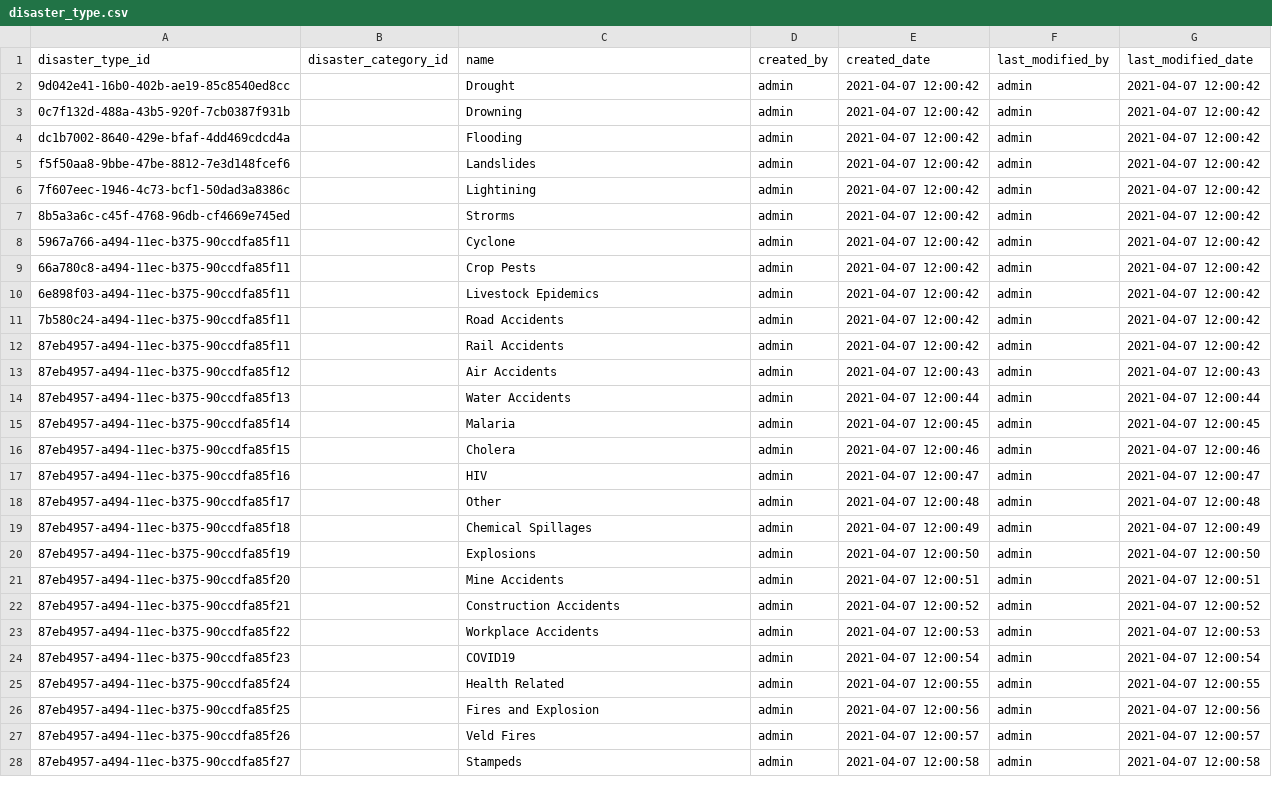
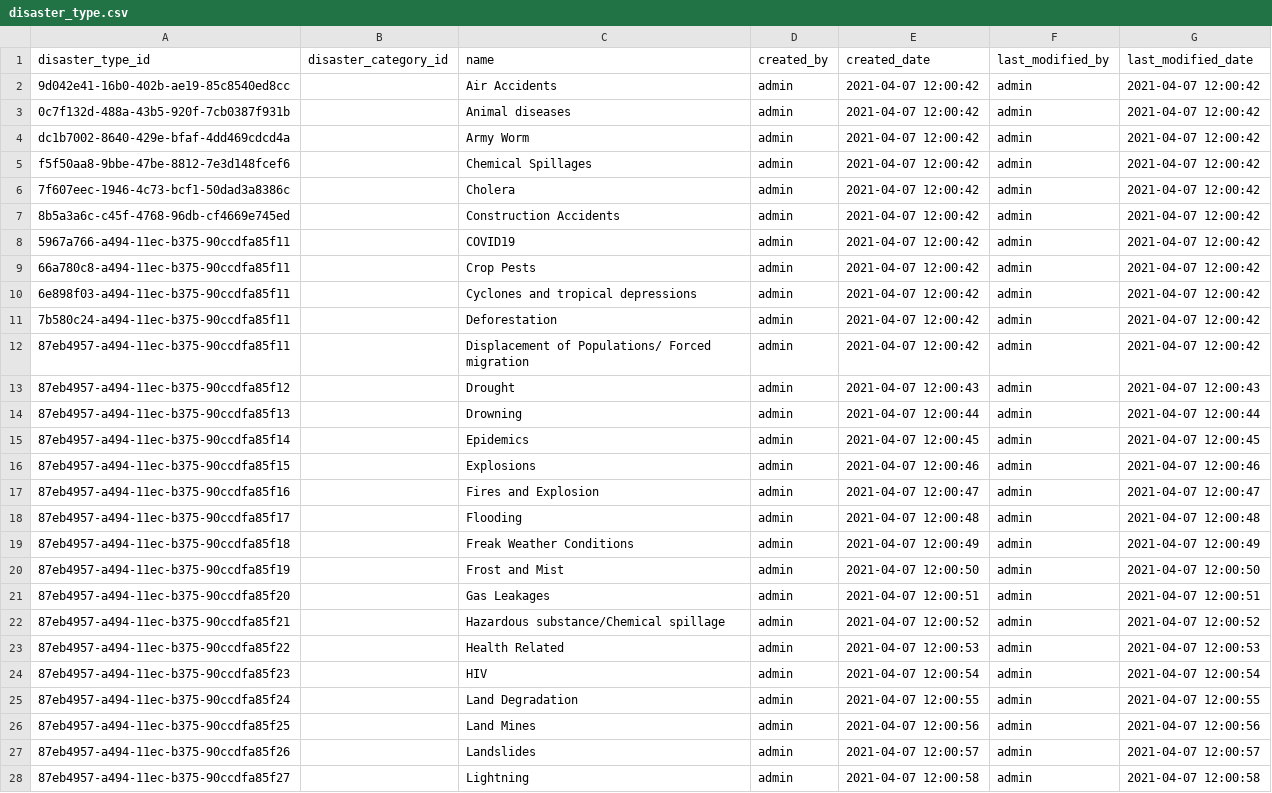
Before and after one commit to aurthurm/sendai-monitor, a CSV file: src/main/resources/config/liquibase/data/disaster_type.csv, drawn as a sheet; only a part is shown; the diff covers the shown part only.

Commit message:
Added disater categories and types

```diff
--- a/src/main/resources/config/liquibase/data/disaster_type.csv
+++ b/src/main/resources/config/liquibase/data/disaster_type.csv
@@ -1,28 +1,28 @@
 disaster_type_id,disaster_category_id,name,created_by,created_date,last_modified_by,last_modified_date
-9d042e41-16b0-402b-ae19-85c8540ed8cc,,Drought,admin,2021-04-07 12:00:42,admin,2021-04-07 12:00:42
-0c7f132d-488a-43b5-920f-7cb0387f931b,,Drowning,admin,2021-04-07 12:00:42,admin,2021-04-07 12:00:42
-dc1b7002-8640-429e-bfaf-4dd469cdcd4a,,Flooding,admin,2021-04-07 12:00:42,admin,2021-04-07 12:00:42
-f5f50aa8-9bbe-47be-8812-7e3d148fcef6,,Landslides,admin,2021-04-07 12:00:42,admin,2021-04-07 12:00:42
-7f607eec-1946-4c73-bcf1-50dad3a8386c,,Lightining,admin,2021-04-07 12:00:42,admin,2021-04-07 12:00:42
-8b5a3a6c-c45f-4768-96db-cf4669e745ed,,Strorms,admin,2021-04-07 12:00:42,admin,2021-04-07 12:00:42
-5967a766-a494-11ec-b375-90ccdfa85f11,,Cyclone,admin,2021-04-07 12:00:42,admin,2021-04-07 12:00:42
+9d042e41-16b0-402b-ae19-85c8540ed8cc,,Air Accidents,admin,2021-04-07 12:00:42,admin,2021-04-07 12:00:42
+0c7f132d-488a-43b5-920f-7cb0387f931b,,Animal diseases,admin,2021-04-07 12:00:42,admin,2021-04-07 12:00:42
+dc1b7002-8640-429e-bfaf-4dd469cdcd4a,,Army Worm,admin,2021-04-07 12:00:42,admin,2021-04-07 12:00:42
+f5f50aa8-9bbe-47be-8812-7e3d148fcef6,,Chemical Spillages,admin,2021-04-07 12:00:42,admin,2021-04-07 12:00:42
+7f607eec-1946-4c73-bcf1-50dad3a8386c,,Cholera,admin,2021-04-07 12:00:42,admin,2021-04-07 12:00:42
+8b5a3a6c-c45f-4768-96db-cf4669e745ed,,Construction Accidents,admin,2021-04-07 12:00:42,admin,2021-04-07 12:00:42
+5967a766-a494-11ec-b375-90ccdfa85f11,,COVID19,admin,2021-04-07 12:00:42,admin,2021-04-07 12:00:42
 66a780c8-a494-11ec-b375-90ccdfa85f11,,Crop Pests,admin,2021-04-07 12:00:42,admin,2021-04-07 12:00:42
-6e898f03-a494-11ec-b375-90ccdfa85f11,,Livestock Epidemics,admin,2021-04-07 12:00:42,admin,2021-04-07 12:00:42
-7b580c24-a494-11ec-b375-90ccdfa85f11,,Road Accidents,admin,2021-04-07 12:00:42,admin,2021-04-07 12:00:42
-87eb4957-a494-11ec-b375-90ccdfa85f11,,Rail Accidents,admin,2021-04-07 12:00:42,admin,2021-04-07 12:00:42
-87eb4957-a494-11ec-b375-90ccdfa85f12,,Air Accidents,admin,2021-04-07 12:00:43,admin,2021-04-07 12:00:43
-87eb4957-a494-11ec-b375-90ccdfa85f13,,Water Accidents,admin,2021-04-07 12:00:44,admin,2021-04-07 12:00:44
-87eb4957-a494-11ec-b375-90ccdfa85f14,,Malaria,admin,2021-04-07 12:00:45,admin,2021-04-07 12:00:45
-87eb4957-a494-11ec-b375-90ccdfa85f15,,Cholera,admin,2021-04-07 12:00:46,admin,2021-04-07 12:00:46
-87eb4957-a494-11ec-b375-90ccdfa85f16,,HIV,admin,2021-04-07 12:00:47,admin,2021-04-07 12:00:47
-87eb4957-a494-11ec-b375-90ccdfa85f17,,Other,admin,2021-04-07 12:00:48,admin,2021-04-07 12:00:48
-87eb4957-a494-11ec-b375-90ccdfa85f18,,Chemical Spillages,admin,2021-04-07 12:00:49,admin,2021-04-07 12:00:49
-87eb4957-a494-11ec-b375-90ccdfa85f19,,Explosions,admin,2021-04-07 12:00:50,admin,2021-04-07 12:00:50
-87eb4957-a494-11ec-b375-90ccdfa85f20,,Mine Accidents,admin,2021-04-07 12:00:51,admin,2021-04-07 12:00:51
-87eb4957-a494-11ec-b375-90ccdfa85f21,,Construction Accidents,admin,2021-04-07 12:00:52,admin,2021-04-07 12:00:52
-87eb4957-a494-11ec-b375-90ccdfa85f22,,Workplace Accidents,admin,2021-04-07 12:00:53,admin,2021-04-07 12:00:53
-87eb4957-a494-11ec-b375-90ccdfa85f23,,COVID19,admin,2021-04-07 12:00:54,admin,2021-04-07 12:00:54
-87eb4957-a494-11ec-b375-90ccdfa85f24,,Health Related,admin,2021-04-07 12:00:55,admin,2021-04-07 12:00:55
-87eb4957-a494-11ec-b375-90ccdfa85f25,,Fires and Explosion,admin,2021-04-07 12:00:56,admin,2021-04-07 12:00:56
-87eb4957-a494-11ec-b375-90ccdfa85f26,,Veld Fires,admin,2021-04-07 12:00:57,admin,2021-04-07 12:00:57
-87eb4957-a494-11ec-b375-90ccdfa85f27,,Stampeds,admin,2021-04-07 12:00:58,admin,2021-04-07 12:00:58
+6e898f03-a494-11ec-b375-90ccdfa85f11,,Cyclones and tropical depressions,admin,2021-04-07 12:00:42,admin,2021-04-07 12:00:42
+7b580c24-a494-11ec-b375-90ccdfa85f11,,Deforestation,admin,2021-04-07 12:00:42,admin,2021-04-07 12:00:42
+87eb4957-a494-11ec-b375-90ccdfa85f11,,Displacement of Populations/ Forced migration,admin,2021-04-07 12:00:42,admin,2021-04-07 12:00:42
+87eb4957-a494-11ec-b375-90ccdfa85f12,,Drought,admin,2021-04-07 12:00:43,admin,2021-04-07 12:00:43
+87eb4957-a494-11ec-b375-90ccdfa85f13,,Drowning,admin,2021-04-07 12:00:44,admin,2021-04-07 12:00:44
+87eb4957-a494-11ec-b375-90ccdfa85f14,,Epidemics,admin,2021-04-07 12:00:45,admin,2021-04-07 12:00:45
+87eb4957-a494-11ec-b375-90ccdfa85f15,,Explosions,admin,2021-04-07 12:00:46,admin,2021-04-07 12:00:46
+87eb4957-a494-11ec-b375-90ccdfa85f16,,Fires and Explosion,admin,2021-04-07 12:00:47,admin,2021-04-07 12:00:47
+87eb4957-a494-11ec-b375-90ccdfa85f17,,Flooding,admin,2021-04-07 12:00:48,admin,2021-04-07 12:00:48
+87eb4957-a494-11ec-b375-90ccdfa85f18,,Freak Weather Conditions,admin,2021-04-07 12:00:49,admin,2021-04-07 12:00:49
+87eb4957-a494-11ec-b375-90ccdfa85f19,,Frost and Mist,admin,2021-04-07 12:00:50,admin,2021-04-07 12:00:50
+87eb4957-a494-11ec-b375-90ccdfa85f20,,Gas Leakages,admin,2021-04-07 12:00:51,admin,2021-04-07 12:00:51
+87eb4957-a494-11ec-b375-90ccdfa85f21,,Hazardous substance/Chemical spillage,admin,2021-04-07 12:00:52,admin,2021-04-07 12:00:52
+87eb4957-a494-11ec-b375-90ccdfa85f22,,Health Related,admin,2021-04-07 12:00:53,admin,2021-04-07 12:00:53
+87eb4957-a494-11ec-b375-90ccdfa85f23,,HIV,admin,2021-04-07 12:00:54,admin,2021-04-07 12:00:54
+87eb4957-a494-11ec-b375-90ccdfa85f24,,Land Degradation,admin,2021-04-07 12:00:55,admin,2021-04-07 12:00:55
+87eb4957-a494-11ec-b375-90ccdfa85f25,,Land Mines,admin,2021-04-07 12:00:56,admin,2021-04-07 12:00:56
+87eb4957-a494-11ec-b375-90ccdfa85f26,,Landslides,admin,2021-04-07 12:00:57,admin,2021-04-07 12:00:57
+87eb4957-a494-11ec-b375-90ccdfa85f27,,Lightning,admin,2021-04-07 12:00:58,admin,2021-04-07 12:00:58
```
Also changed, not shown: 19 added rows and 3 edited cells elsewhere in this file, src/main/resources/config/liquibase/data/department.csv, src/main/resources/config/liquibase/data/disaster_category.csv, 4 other files.
